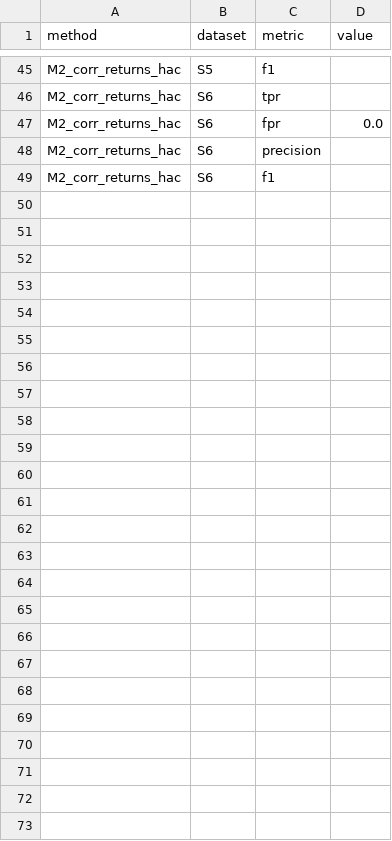
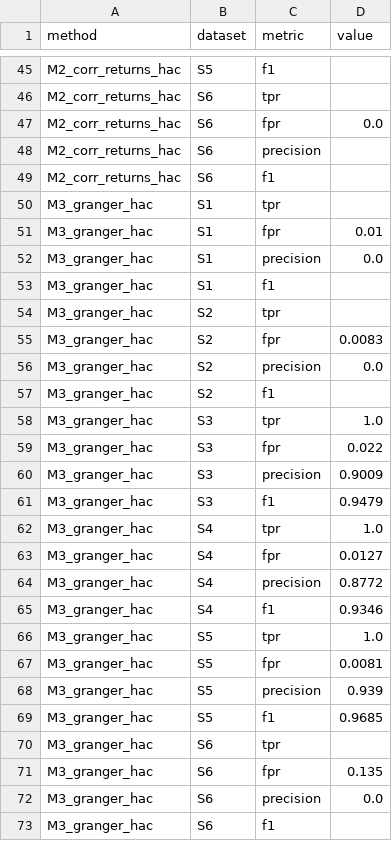
Before and after one commit to iRatG/signal-mind, a CSV file: analytics/testbed/results/comparison.csv, drawn as a sheet; only a part is shown, gaps mark what is left out; the diff names each change by its address in the sheet, - before the commit and + after, or states it on an @@ line.

```diff
--- a/analytics/testbed/results/comparison.csv
+++ b/analytics/testbed/results/comparison.csv
+row 50: M3_granger_hac | S1 | tpr
+row 51: M3_granger_hac | S1 | fpr | 0.01
+row 52: M3_granger_hac | S1 | precision | 0.0
+row 53: M3_granger_hac | S1 | f1
+row 54: M3_granger_hac | S2 | tpr
+row 55: M3_granger_hac | S2 | fpr | 0.0083
+row 56: M3_granger_hac | S2 | precision | 0.0
+row 57: M3_granger_hac | S2 | f1
+row 58: M3_granger_hac | S3 | tpr | 1.0
+row 59: M3_granger_hac | S3 | fpr | 0.022
+row 60: M3_granger_hac | S3 | precision | 0.9009
+row 61: M3_granger_hac | S3 | f1 | 0.9479
+row 62: M3_granger_hac | S4 | tpr | 1.0
+row 63: M3_granger_hac | S4 | fpr | 0.0127
+row 64: M3_granger_hac | S4 | precision | 0.8772
+row 65: M3_granger_hac | S4 | f1 | 0.9346
+row 66: M3_granger_hac | S5 | tpr | 1.0
+row 67: M3_granger_hac | S5 | fpr | 0.0081
+row 68: M3_granger_hac | S5 | precision | 0.939
+row 69: M3_granger_hac | S5 | f1 | 0.9685
+row 70: M3_granger_hac | S6 | tpr
+row 71: M3_granger_hac | S6 | fpr | 0.135
+row 72: M3_granger_hac | S6 | precision | 0.0
+row 73: M3_granger_hac | S6 | f1
```
Also changed, not shown: 7 other files.
